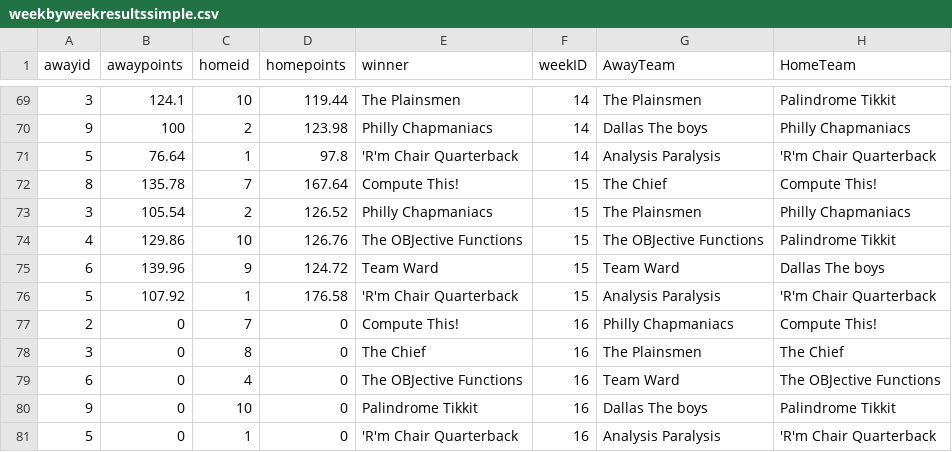
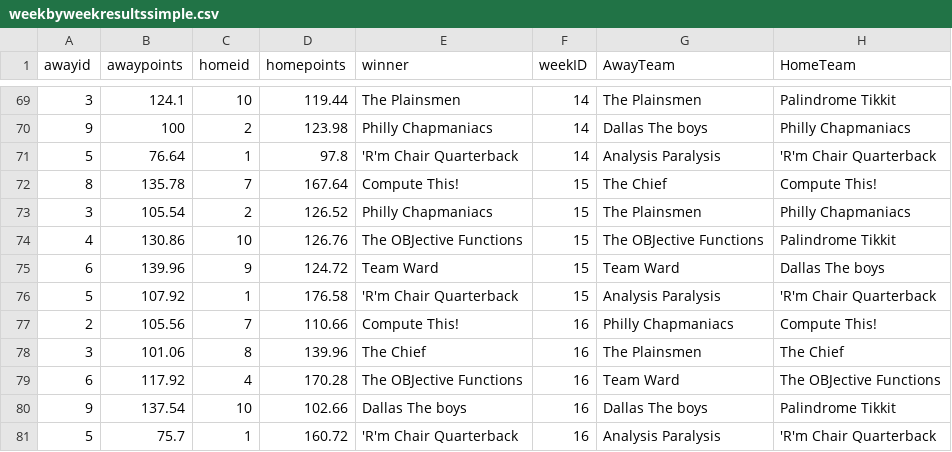
Before and after one commit to dusty-turner/ESPN-V3, a CSV file: weekbyweekresultssimple.csv, drawn as a sheet; only a part is shown, gaps mark what is left out.

Commit message:
final week 16 update

```diff
--- a/weekbyweekresultssimple.csv
+++ b/weekbyweekresultssimple.csv
@@ -73,9 +73,9 @@ awayid,awaypoints,homeid,homepoints,winner,weekID,AwayTeam,HomeTeam
 3,105.54,2,126.52,Philly Chapmaniacs,15,The Plainsmen,Philly Chapmaniacs
-4,129.86,10,126.76,The OBJective Functions,15,The OBJective Functions,Palindrome Tikkit
+4,130.86,10,126.76,The OBJective Functions,15,The OBJective Functions,Palindrome Tikkit
 6,139.96,9,124.72,Team Ward,15,Team Ward,Dallas The boys
 5,107.92,1,176.58,'R'm Chair Quarterback,15,Analysis Paralysis,'R'm Chair Quarterback
-2,0,7,0,Compute This!,16,Philly Chapmaniacs,Compute This!
-3,0,8,0,The Chief,16,The Plainsmen,The Chief
-6,0,4,0,The OBJective Functions,16,Team Ward,The OBJective Functions
-9,0,10,0,Palindrome Tikkit,16,Dallas The boys,Palindrome Tikkit
-5,0,1,0,'R'm Chair Quarterback,16,Analysis Paralysis,'R'm Chair Quarterback
+2,105.56,7,110.66,Compute This!,16,Philly Chapmaniacs,Compute This!
+3,101.06,8,139.96,The Chief,16,The Plainsmen,The Chief
+6,117.92,4,170.28,The OBJective Functions,16,Team Ward,The OBJective Functions
+9,137.54,10,102.66,Dallas The boys,16,Dallas The boys,Palindrome Tikkit
+5,75.7,1,160.72,'R'm Chair Quarterback,16,Analysis Paralysis,'R'm Chair Quarterback
```
Also changed, not shown: weekbyweekresults.csv, 14 other files.
